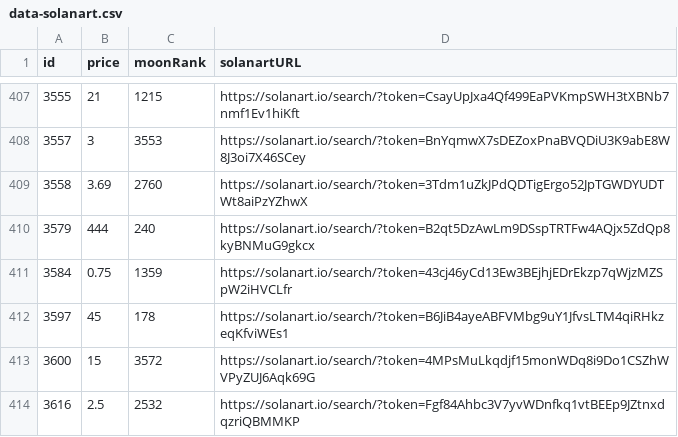
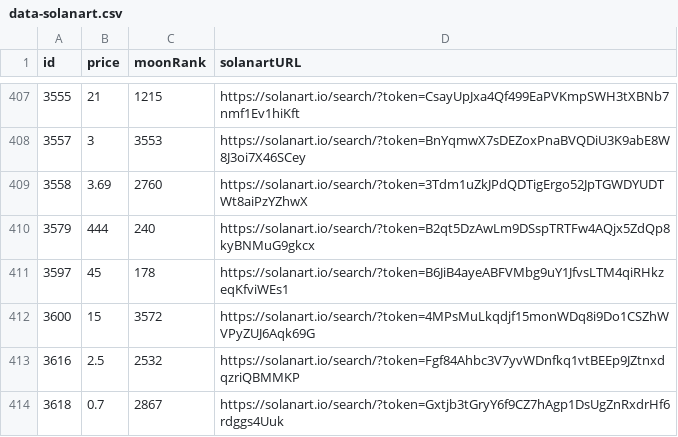
Before and after one commit to pgaspar/saibagang-monitor, a CSV file: data-solanart.csv, drawn as a sheet; only a part is shown, gaps mark what is left out; the shorter side is filled out with more unchanged rows; the diff names each change by its address in the sheet, - before the commit and + after, or states it on an @@ line.

Commit message:
Flat: latest data (2021-11-28T13:01:10.254Z) {   "date": "2021-11-28T13:01:10.254Z",   "files": [     {       "name": "data-solanart.csv",       "deltaBytes": -95,       "source": "https://qzlsklfacc.medianetwork.cloud/nft_for_sale?collection=saibagang"     }   ] }

```diff
--- a/data-solanart.csv
+++ b/data-solanart.csv
-row 411: 3584 | 0.75 | 1359 | https://solanart.io/search/?token=43cj46yCd13Ew3BEjhjEDrEkzp7qWjzMZSpW2iHVCLfr
```
